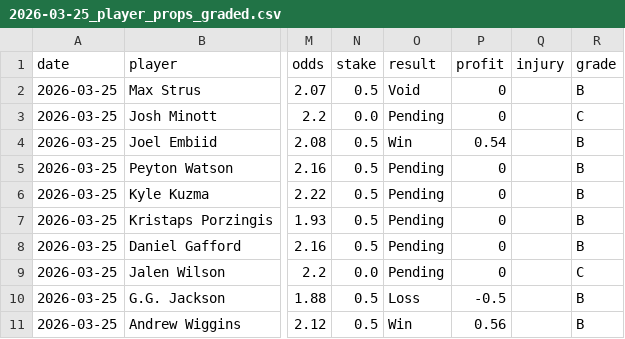
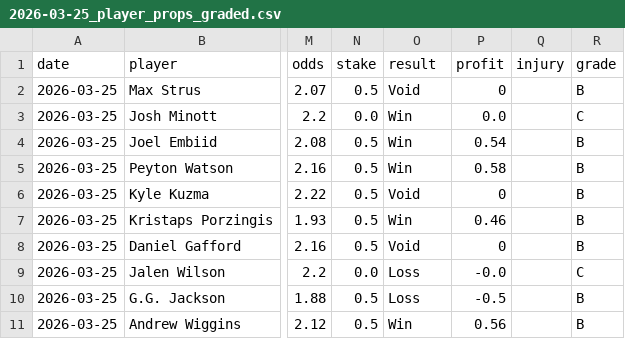
Before and after one commit to mackchiu/AutoBetTracker, a CSV file: data/graded/2026-03-25_player_props_graded.csv, drawn as a sheet; only a part is shown, gaps mark what is left out; the diff names each change by its address in the sheet, - before the commit and + after, or states it on an @@ line.

Commit message:
Grade picks for 2026-03-25

```diff
--- a/data/graded/2026-03-25_player_props_graded.csv
+++ b/data/graded/2026-03-25_player_props_graded.csv
-O3 (result): Pending
+O3 (result): Win
-P3 (profit): 0
+P3 (profit): 0.0
-O5 (result): Pending
+O5 (result): Win
-P5 (profit): 0
+P5 (profit): 0.58
-O6 (result): Pending
+O6 (result): Void
-O7 (result): Pending
+O7 (result): Win
-P7 (profit): 0
+P7 (profit): 0.46
-O8 (result): Pending
+O8 (result): Void
-O9 (result): Pending
+O9 (result): Loss
-P9 (profit): 0
+P9 (profit): -0.0
```
